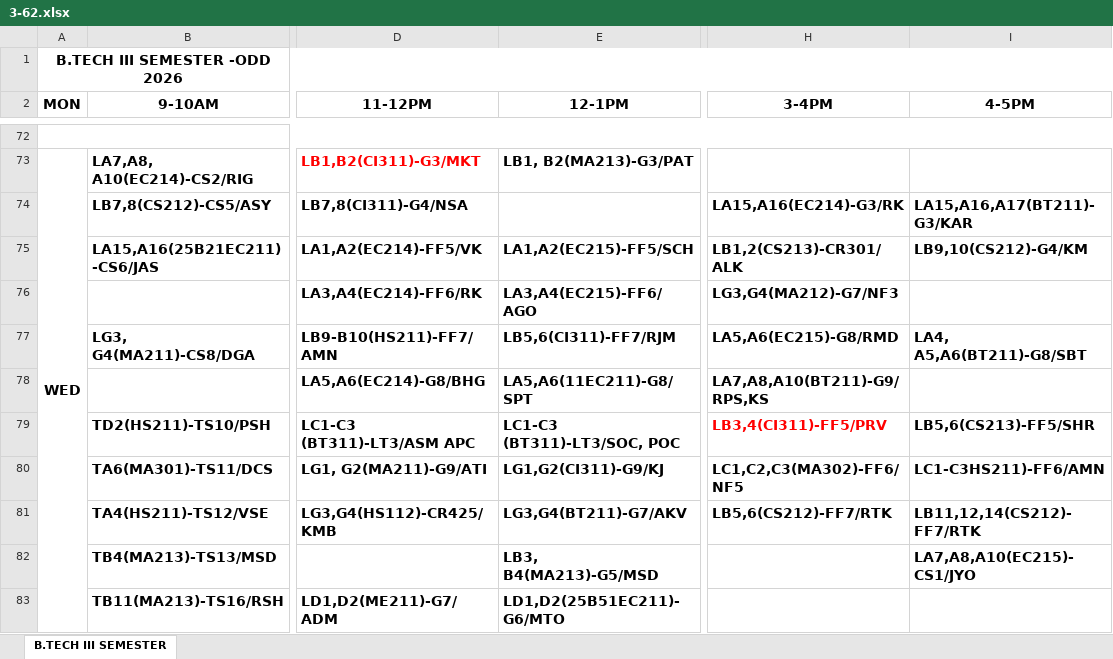
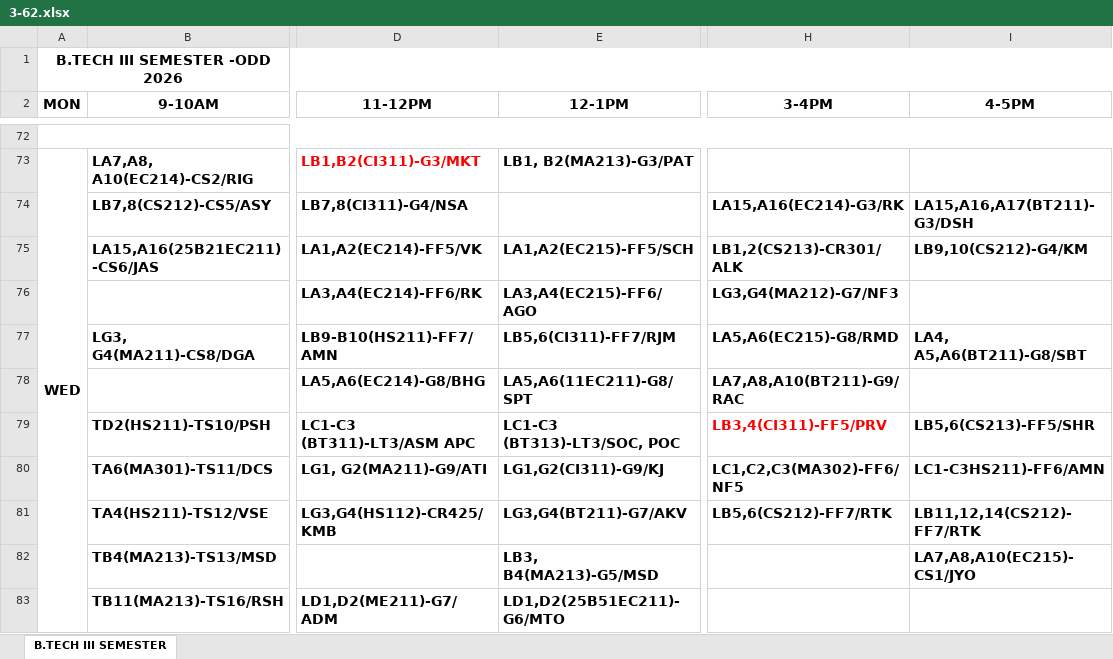
Before and after one commit to mahitmass/TT-planner, an Excel workbook: raw_data/3-62.xlsx, sheet B.TECH III SEMESTER, drawn as a sheet; only a part is shown, gaps mark what is left out; values as stored, in another font and other column widths than the file's, no borders; the diff covers the shown part only; the diff names each change by its address in the sheet, - before the commit and + after, or states it on an @@ line.

```diff
--- a/raw_data/3-62.xlsx (sheet B.TECH III SEMESTER)
+++ b/raw_data/3-62.xlsx (sheet B.TECH III SEMESTER)
-I74 (4-5PM): LA15,A16,A17(BT211)-G3/KAR
+I74 (4-5PM): LA15,A16,A17(BT211)-G3/DSH
-H78 (3-4PM): LA7,A8,A10(BT211)-G9/RPS,KS
+H78 (3-4PM): LA7,A8,A10(BT211)-G9/RAC
-E79 (12-1PM): LC1-C3 (BT311)-LT3/SOC, POC
+E79 (12-1PM): LC1-C3 (BT313)-LT3/SOC, POC
```
Also changed, not shown: 30 edited cells and cell formats elsewhere in this sheet, raw_data/1-62.xlsx, 1 other file.
